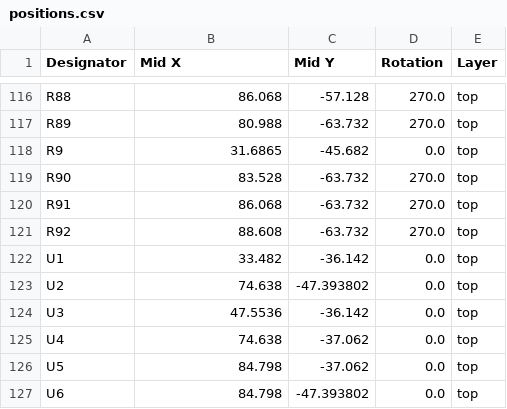
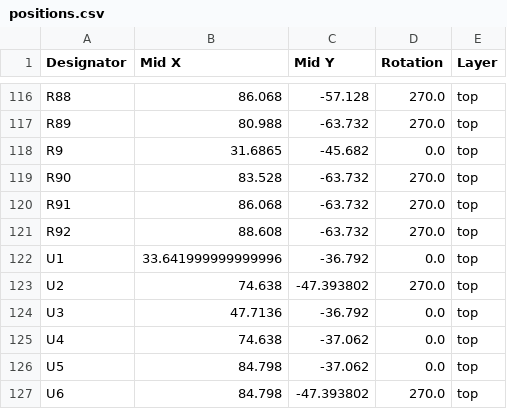
Before and after one commit to juthomas/Raspberry_pi_modular_hat_in_out, a CSV file: Modular_hat_in_out_kicad/production/positions.csv, drawn as a sheet; only a part is shown, gaps mark what is left out.

Commit message:
[ADD] Build for production

```diff
--- a/Modular_hat_in_out_kicad/production/positions.csv
+++ b/Modular_hat_in_out_kicad/production/positions.csv
@@ -121,7 +121,7 @@ R91,86.068,-63.732,270.0,top
 R92,88.608,-63.732,270.0,top
-U1,33.482,-36.142,0.0,top
-U2,74.638,-47.393802,0.0,top
-U3,47.5536,-36.142,0.0,top
+U1,33.641999999999996,-36.792,0.0,top
+U2,74.638,-47.393802,270.0,top
+U3,47.7136,-36.792,0.0,top
 U4,74.638,-37.062,0.0,top
 U5,84.798,-37.062,0.0,top
-U6,84.798,-47.393802,0.0,top
+U6,84.798,-47.393802,270.0,top
```
Also changed, not shown: Modular_hat_in_out_kicad/production/bom.csv, 44 other files.
